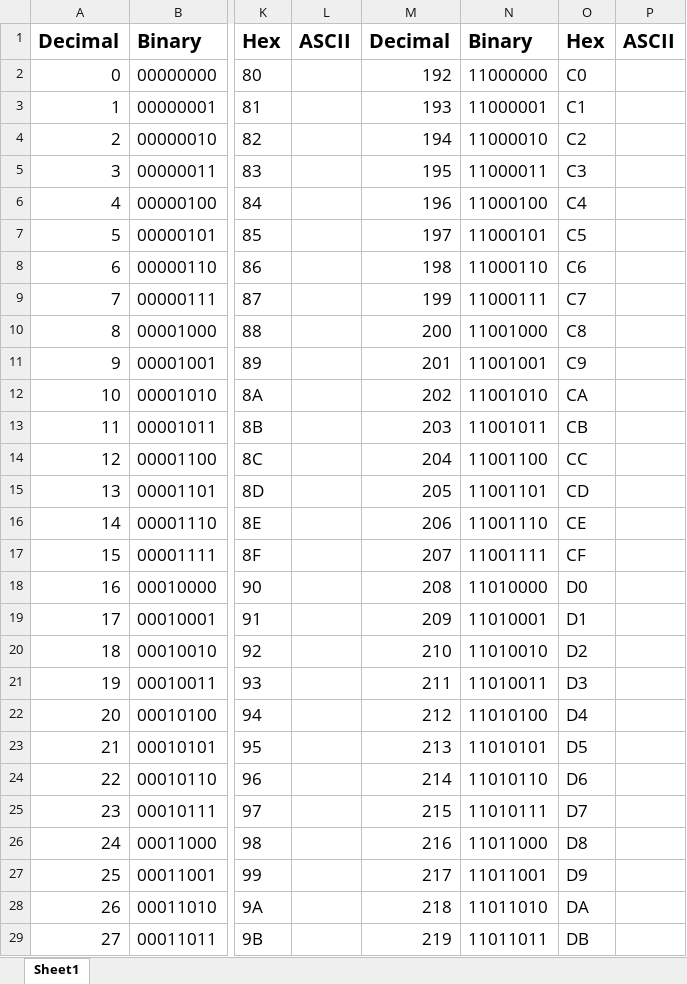
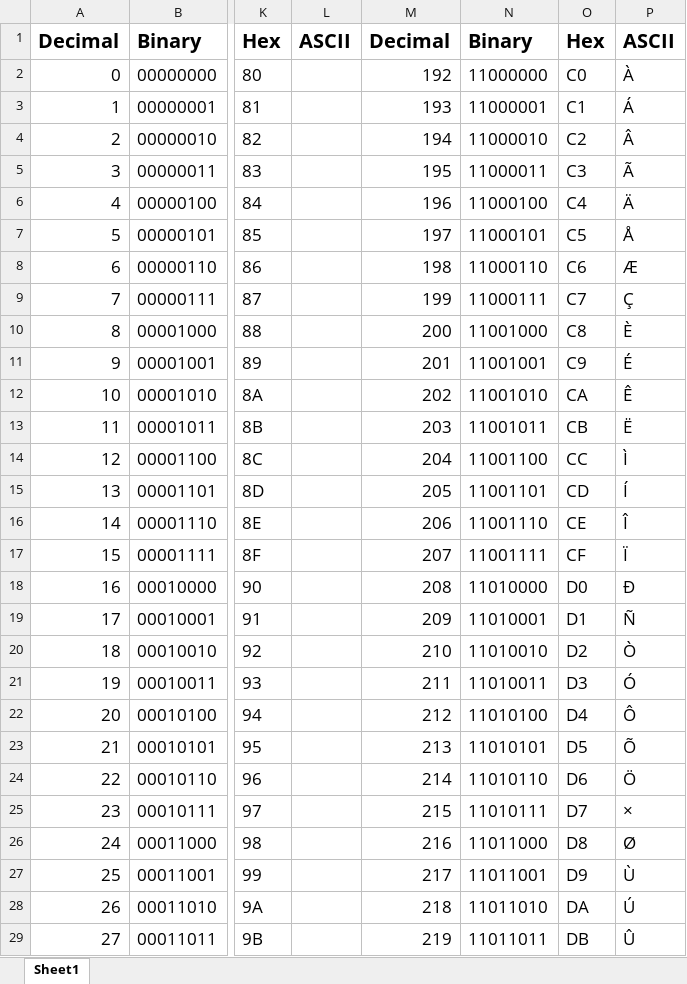
Before and after one commit to courtneycodecraft/courtneycodecraft.github.io, an Excel workbook: ctf/assets/Decimal-Binary-Hex Conversion.xlsx, sheet Sheet1, drawn as a sheet; only a part is shown, gaps mark what is left out; values as stored, in another font and other column widths than the file's, no borders; charts and pictures not drawn; the diff covers the shown part only; the diff names each change by its address in the sheet, - before the commit and + after, or states it on an @@ line.

Commit message:
Fixed issue with formulae

```diff
--- a/ctf/assets/Decimal-Binary-Hex Conversion.xlsx (sheet Sheet1)
+++ b/ctf/assets/Decimal-Binary-Hex Conversion.xlsx (sheet Sheet1)
-P2: (empty)
+P2: À
-P3: (empty)
+P3: Á
-P4: (empty)
+P4: Â
-P5: (empty)
+P5: Ã
-P6: (empty)
+P6: Ä
-P7: (empty)
+P7: Å
-P8: (empty)
+P8: Æ
-P9: (empty)
+P9: Ç
-P10: (empty)
+P10: È
-P11: (empty)
+P11: É
-P12: (empty)
+P12: Ê
-P13: (empty)
+P13: Ë
-P14: (empty)
+P14: Ì
-P15: (empty)
+P15: Í
-P16: (empty)
+P16: Î
-P17: (empty)
+P17: Ï
-P18: (empty)
+P18: Ð
-P19: (empty)
+P19: Ñ
-P20: (empty)
+P20: Ò
-P21: (empty)
+P21: Ó
-P22: (empty)
+P22: Ô
-P23: (empty)
+P23: Õ
-P24: (empty)
+P24: Ö
-P25: (empty)
+P25: ×
-P26: (empty)
+P26: Ø
-P27: (empty)
+P27: Ù
-P28: (empty)
+P28: Ú
-P29: (empty)
+P29: Û
```
Also changed, not shown: 66 edited cells elsewhere in this sheet, formulas that keep their value, charts or pictures.
